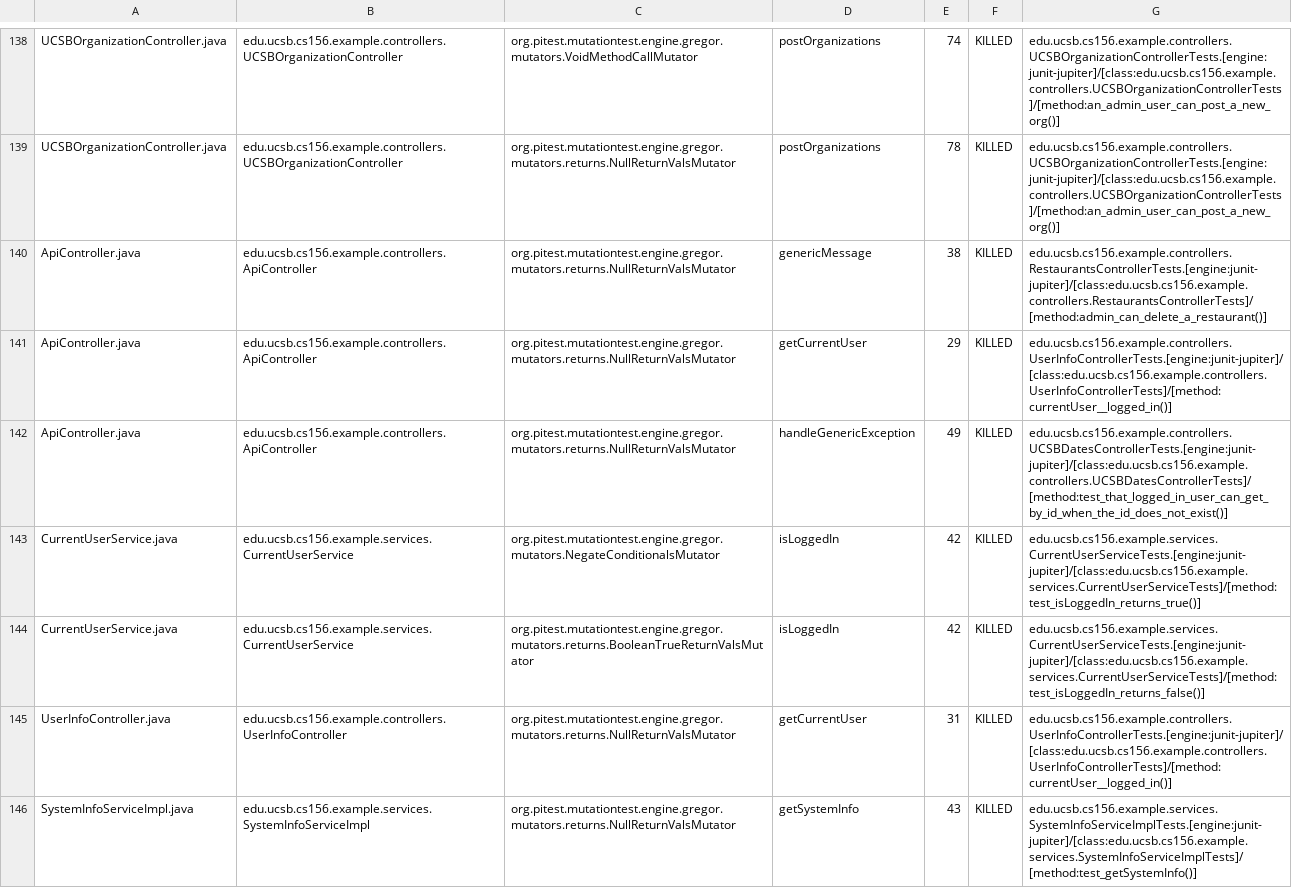
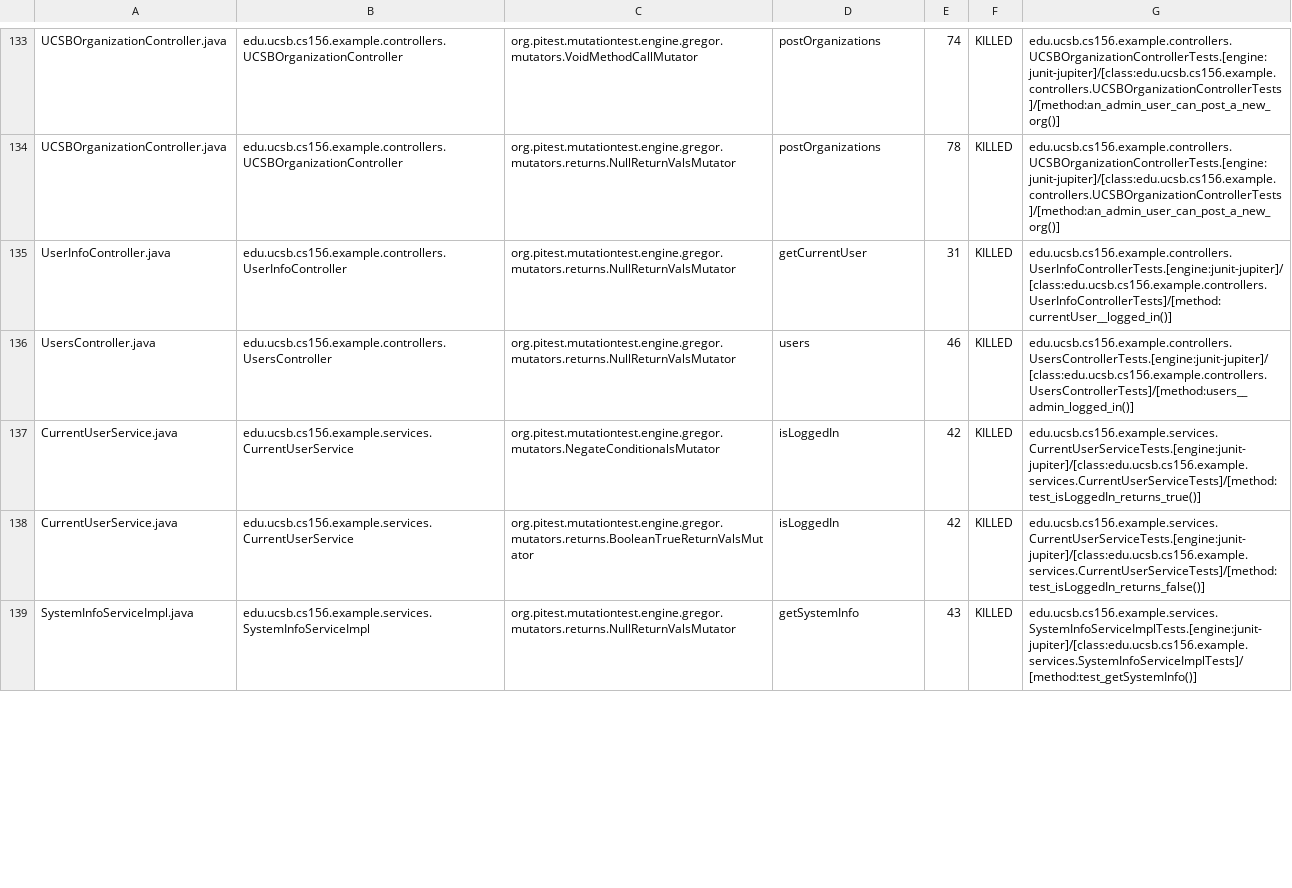
Before and after one commit to ucsb-cs156-f24/team01-f24-08, a CSV file: pitest/mutations.csv, drawn as a sheet; only a part is shown, gaps mark what is left out; the diff covers the shown part only.

Commit message:
Deploying to gh-pages from @ ucsb-cs156-f24/team01-f24-08@dcc51422ac2f9099a0952381192afb2c58429d06 🚀

```diff
--- a/pitest/mutations.csv
+++ b/pitest/mutations.csv
@@ -139,8 +134,6 @@ UCSBOrganizationController.java,edu.ucsb.cs156.example.controllers.UCSBOrganizat
 UCSBOrganizationController.java,edu.ucsb.cs156.example.controllers.UCSBOrganizationController,org.pitest.mutationtest.engine.gregor.mutators.returns.NullReturnValsMutator,postOrganizations,78,KILLED,edu.ucsb.cs156.example.controllers.UCSBOrganizationControllerTests.[engine:junit-jupiter]/[class:edu.ucsb.cs156.example.controllers.UCSBOrganizationControllerTests]/[method:an_admin_user_can_post_a_new_org()]
-ApiController.java,edu.ucsb.cs156.example.controllers.ApiController,org.pitest.mutationtest.engine.gregor.mutators.returns.NullReturnValsMutator,genericMessage,38,KILLED,edu.ucsb.cs156.example.controllers.RestaurantsControllerTests.[engine:junit-jupiter]/[class:edu.ucsb.cs156.example.controllers.RestaurantsControllerTests]/[method:admin_can_delete_a_restaurant()]
-ApiController.java,edu.ucsb.cs156.example.controllers.ApiController,org.pitest.mutationtest.engine.gregor.mutators.returns.NullReturnValsMutator,getCurrentUser,29,KILLED,edu.ucsb.cs156.example.controllers.UserInfoControllerTests.[engine:junit-jupiter]/[class:edu.ucsb.cs156.example.controllers.UserInfoControllerTests]/[method:currentUser__logged_in()]
-ApiController.java,edu.ucsb.cs156.example.controllers.ApiController,org.pitest.mutationtest.engine.gregor.mutators.returns.NullReturnValsMutator,handleGenericException,49,KILLED,edu.ucsb.cs156.example.controllers.UCSBDatesControllerTests.[engine:junit-jupiter]/[class:edu.ucsb.cs156.example.controllers.UCSBDatesControllerTests]/[method:test_that_logged_in_user_can_get_by_id_when_the_id_does_not_exist()]
+UserInfoController.java,edu.ucsb.cs156.example.controllers.UserInfoController,org.pitest.mutationtest.engine.gregor.mutators.returns.NullReturnValsMutator,getCurrentUser,31,KILLED,edu.ucsb.cs156.example.controllers.UserInfoControllerTests.[engine:junit-jupiter]/[class:edu.ucsb.cs156.example.controllers.UserInfoControllerTests]/[method:currentUser__logged_in()]
+UsersController.java,edu.ucsb.cs156.example.controllers.UsersController,org.pitest.mutationtest.engine.gregor.mutators.returns.NullReturnValsMutator,users,46,KILLED,edu.ucsb.cs156.example.controllers.UsersControllerTests.[engine:junit-jupiter]/[class:edu.ucsb.cs156.example.controllers.UsersControllerTests]/[method:users__admin_logged_in()]
 CurrentUserService.java,edu.ucsb.cs156.example.services.CurrentUserService,org.pitest.mutationtest.engine.gregor.mutators.NegateConditionalsMutator,isLoggedIn,42,KILLED,edu.ucsb.cs156.example.services.CurrentUserServiceTests.[engine:junit-jupiter]/[class:edu.ucsb.cs156.example.services.CurrentUserServiceTests]/[method:test_isLoggedIn_returns_true()]
 CurrentUserService.java,edu.ucsb.cs156.example.services.CurrentUserService,org.pitest.mutationtest.engine.gregor.mutators.returns.BooleanTrueReturnValsMutator,isLoggedIn,42,KILLED,edu.ucsb.cs156.example.services.CurrentUserServiceTests.[engine:junit-jupiter]/[class:edu.ucsb.cs156.example.services.CurrentUserServiceTests]/[method:test_isLoggedIn_returns_false()]
-UserInfoController.java,edu.ucsb.cs156.example.controllers.UserInfoController,org.pitest.mutationtest.engine.gregor.mutators.returns.NullReturnValsMutator,getCurrentUser,31,KILLED,edu.ucsb.cs156.example.controllers.UserInfoControllerTests.[engine:junit-jupiter]/[class:edu.ucsb.cs156.example.controllers.UserInfoControllerTests]/[method:currentUser__logged_in()]
 SystemInfoServiceImpl.java,edu.ucsb.cs156.example.services.SystemInfoServiceImpl,org.pitest.mutationtest.engine.gregor.mutators.returns.NullReturnValsMutator,getSystemInfo,43,KILLED,edu.ucsb.cs156.example.services.SystemInfoServiceImplTests.[engine:junit-jupiter]/[class:edu.ucsb.cs156.example.services.SystemInfoServiceImplTests]/[method:test_getSystemInfo()]
```
Also changed, not shown: 10 added rows, 1 removed row, 76 moved rows and 8 edited cells elsewhere in this file, 19 other files.
